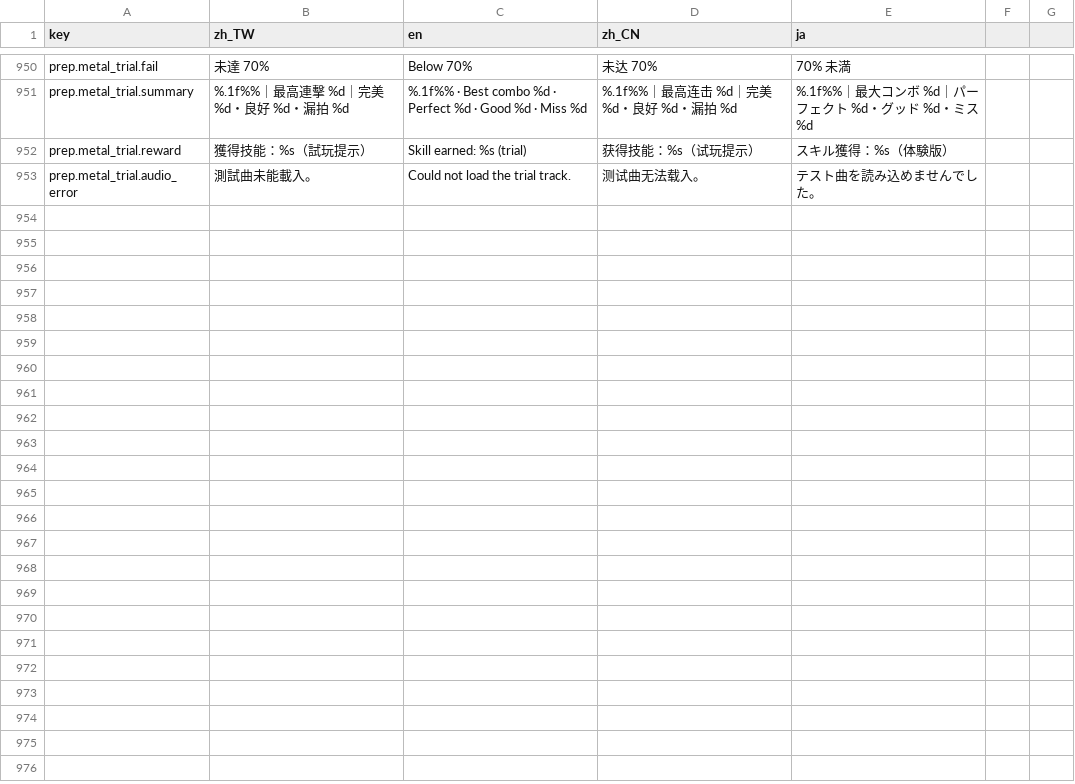
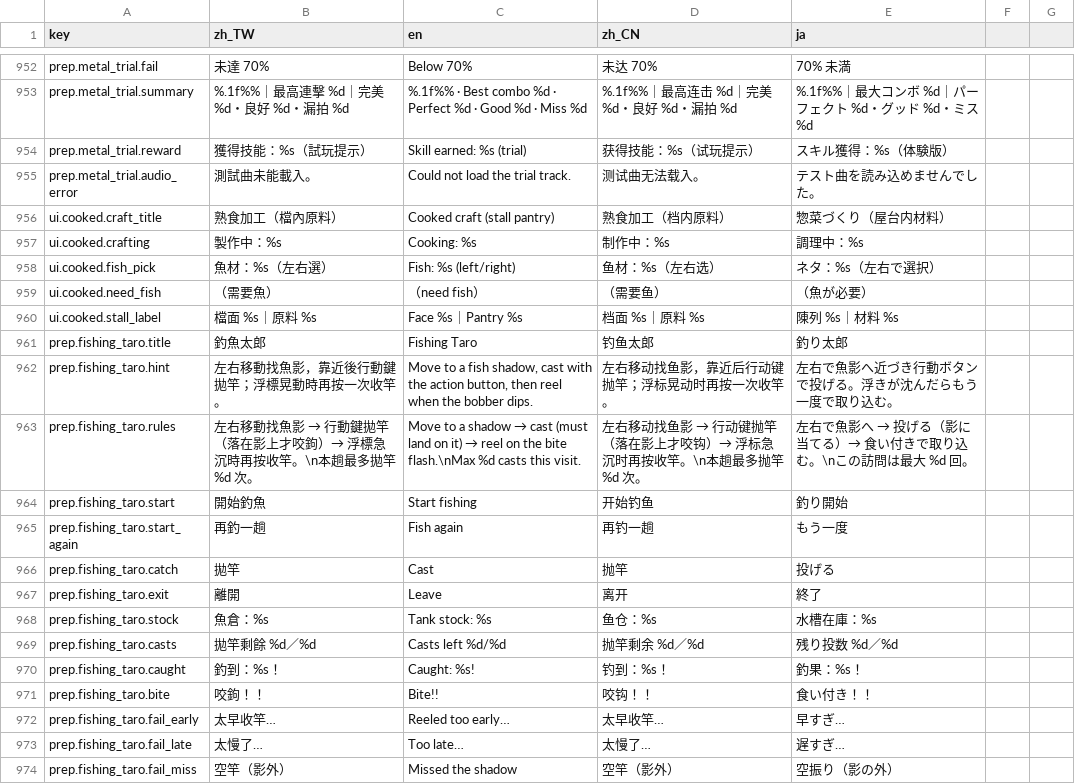
Before and after one commit to bzkit1983/imdoing, a CSV file: godot/game/locale/strings.csv, drawn as a sheet; only a part is shown, gaps mark what is left out; the diff covers the shown part only; the diff names each change by its address in the sheet, - before the commit and + after, or states it on an @@ line.

```diff
--- a/godot/game/locale/strings.csv
+++ b/godot/game/locale/strings.csv
+row 956: ui.cooked.craft_title | 熟食加工（檔內原料） | Cooked craft (stall pantry) | 熟食加工（档内原料） | 惣菜づくり（屋台内材料）
+row 957: ui.cooked.crafting | 製作中：%s | Cooking: %s | 制作中：%s | 調理中：%s
+row 958: ui.cooked.fish_pick | 魚材：%s（左右選） | Fish: %s (left/right) | 鱼材：%s（左右选） | ネタ：%s（左右で選択）
+row 959: ui.cooked.need_fish | （需要魚） | （need fish） | （需要鱼） | （魚が必要）
+row 960: ui.cooked.stall_label | 檔面 %s｜原料 %s | Face %s｜Pantry %s | 档面 %s｜原料 %s | 陳列 %s｜材料 %s
+row 961: prep.fishing_taro.title | 釣魚太郎 | Fishing Taro | 钓鱼太郎 | 釣り太郎
+row 962: prep.fishing_taro.hint | 左右移動找魚影，靠近後行動鍵拋竿；浮標晃動時再按一次收竿。 | Move to a fish shadow, cast with the action button, then reel when the bobber dips. | 左右移动找鱼影，靠近后行动键抛竿；浮标晃动时再按一次收竿。 | 左右で魚影へ近づき行動ボタンで投げる。浮きが沈んだらもう一度で取り込む。
+row 963: prep.fishing_taro.rules | 左右移動找魚影 → 行動鍵拋竿（落在影上才咬鉤）→ 浮標急沉時再按收竿。\n本趟最多拋竿 %d 次。 | Move to a shadow → cast (must land on it) → reel on the bite flash.\nMax %d casts this visit. | 左右移动找鱼影 → 行动键抛竿（落在影上才咬钩）→ 浮标急沉时再按收竿。\n本趟最多抛竿 %d 次。 | 左右で魚影へ → 投げる（影に当てる）→ 食い付きで取り込む。\nこの訪問は最大 %d 回。
+row 964: prep.fishing_taro.start | 開始釣魚 | Start fishing | 开始钓鱼 | 釣り開始
+row 965: prep.fishing_taro.start_again | 再釣一趟 | Fish again | 再钓一趟 | もう一度
+row 966: prep.fishing_taro.catch | 拋竿 | Cast | 抛竿 | 投げる
+row 967: prep.fishing_taro.exit | 離開 | Leave | 离开 | 終了
+row 968: prep.fishing_taro.stock | 魚倉：%s | Tank stock: %s | 鱼仓：%s | 水槽在庫：%s
+row 969: prep.fishing_taro.casts | 拋竿剩餘 %d／%d | Casts left %d/%d | 抛竿剩余 %d／%d | 残り投数 %d／%d
+row 970: prep.fishing_taro.caught | 釣到：%s！ | Caught: %s! | 钓到：%s！ | 釣果：%s！
+row 971: prep.fishing_taro.bite | 咬鉤！！ | Bite!! | 咬钩！！ | 食い付き！！
+row 972: prep.fishing_taro.fail_early | 太早收竿… | Reeled too early… | 太早收竿… | 早すぎ…
+row 973: prep.fishing_taro.fail_late | 太慢了… | Too late… | 太慢了… | 遅すぎ…
+row 974: prep.fishing_taro.fail_miss | 空竿（影外） | Missed the shadow | 空竿（影外） | 空振り（影の外）
```
Also changed, not shown: 15 added rows elsewhere in this file, godot/game/locale/data.csv, 41 other files.
